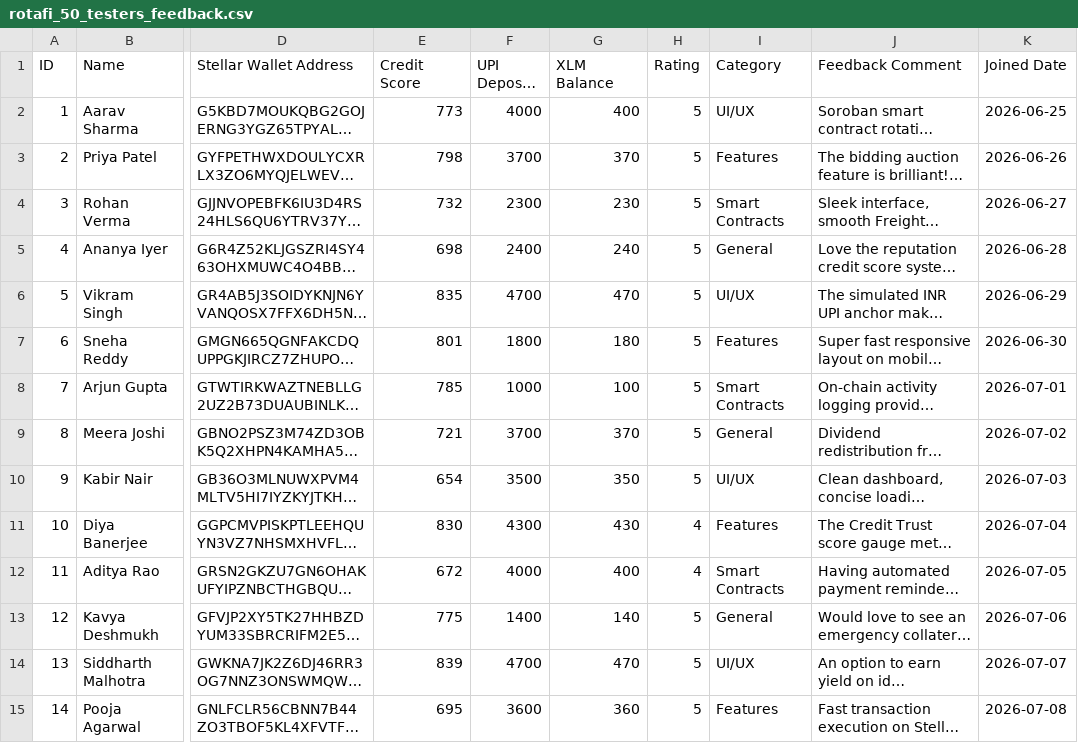
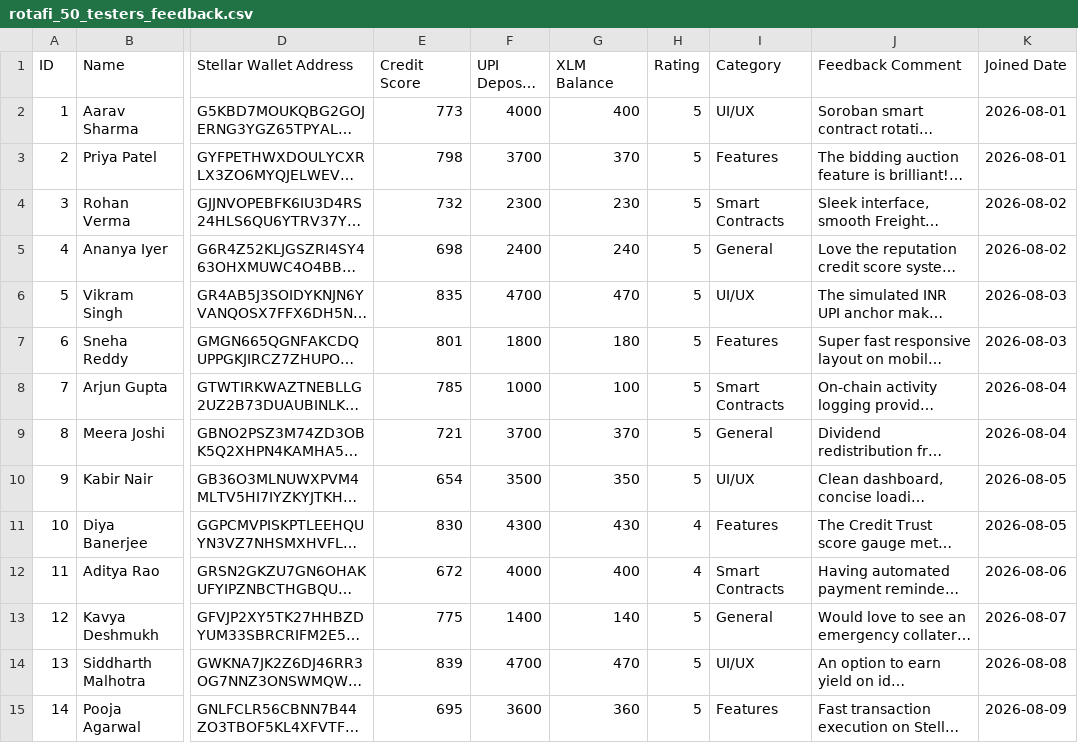
Before and after one commit to Sov-ereign/RotaFI, a CSV file: public/rotafi_50_testers_feedback.csv, drawn as a sheet; only a part is shown, gaps mark what is left out; long unchanged cells end in …; the diff covers the shown part only; the diff names each change by its address in the sheet, - before the commit and + after, or states it on an @@ line.

```diff
--- a/public/rotafi_50_testers_feedback.csv
+++ b/public/rotafi_50_testers_feedback.csv
-K2 (Joined Date): 2026-06-25
+K2 (Joined Date): 2026-08-01
-K3 (Joined Date): 2026-06-26
+K3 (Joined Date): 2026-08-01
-K4 (Joined Date): 2026-06-27
+K4 (Joined Date): 2026-08-02
-K5 (Joined Date): 2026-06-28
+K5 (Joined Date): 2026-08-02
-K6 (Joined Date): 2026-06-29
+K6 (Joined Date): 2026-08-03
-K7 (Joined Date): 2026-06-30
+K7 (Joined Date): 2026-08-03
-K8 (Joined Date): 2026-07-01
+K8 (Joined Date): 2026-08-04
-K9 (Joined Date): 2026-07-02
+K9 (Joined Date): 2026-08-04
-K10 (Joined Date): 2026-07-03
+K10 (Joined Date): 2026-08-05
-K11 (Joined Date): 2026-07-04
+K11 (Joined Date): 2026-08-05
-K12 (Joined Date): 2026-07-05
+K12 (Joined Date): 2026-08-06
-K13 (Joined Date): 2026-07-06
+K13 (Joined Date): 2026-08-07
-K14 (Joined Date): 2026-07-07
+K14 (Joined Date): 2026-08-08
-K15 (Joined Date): 2026-07-08
+K15 (Joined Date): 2026-08-09
```
Also changed, not shown: 36 edited cells elsewhere in this file.
